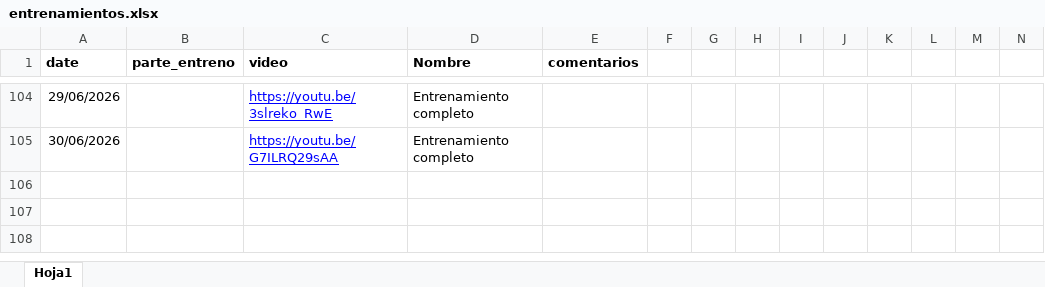
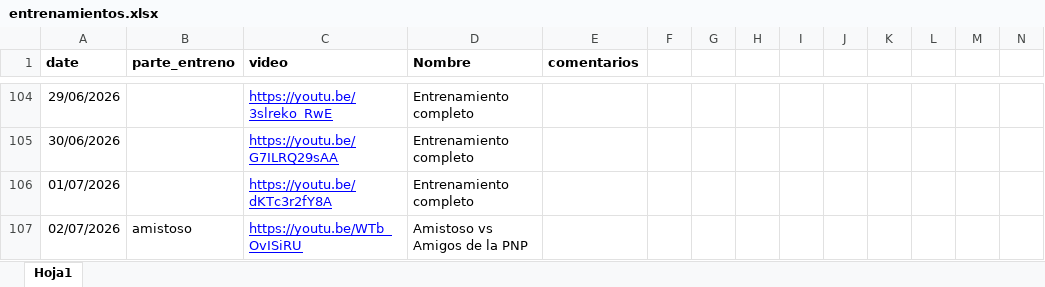
Before and after one commit to diracsportech0/sporting-company, an Excel workbook: entrenamientos.xlsx, sheet Hoja1, drawn as a sheet; only a part is shown, gaps mark what is left out; values as stored, in another font and other column widths than the file's, no borders; charts and pictures not drawn; rows hold the shown columns only; the diff names each change by its address in the sheet, - before the commit and + after, or states it on an @@ line.

Commit message:
update entrenamientos hasta 020726

```diff
--- a/entrenamientos.xlsx (sheet Hoja1)
+++ b/entrenamientos.xlsx (sheet Hoja1)
+row 106: 01/07/2026 |  | https://youtu.be/dKTc3r2fY8A | Entrenamiento completo
+row 107: 02/07/2026 | amistoso | https://youtu.be/WTb_OvISiRU | Amistoso vs Amigos de la PNP
```
